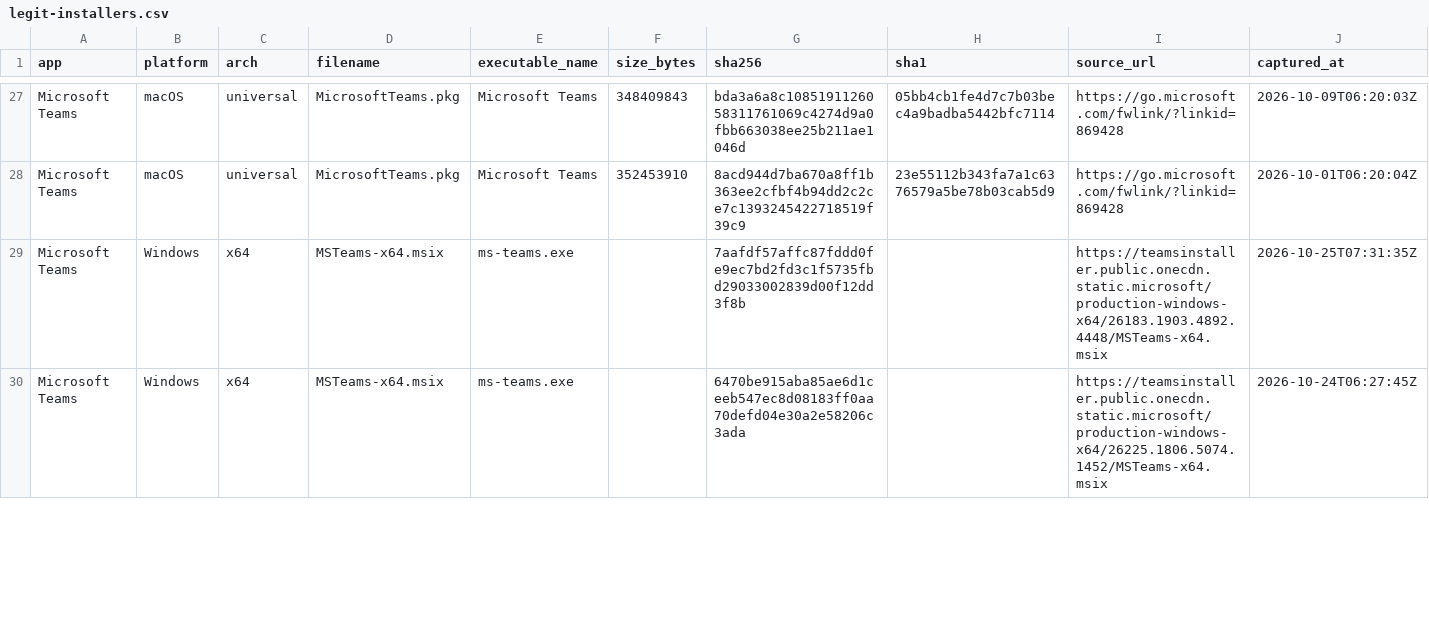
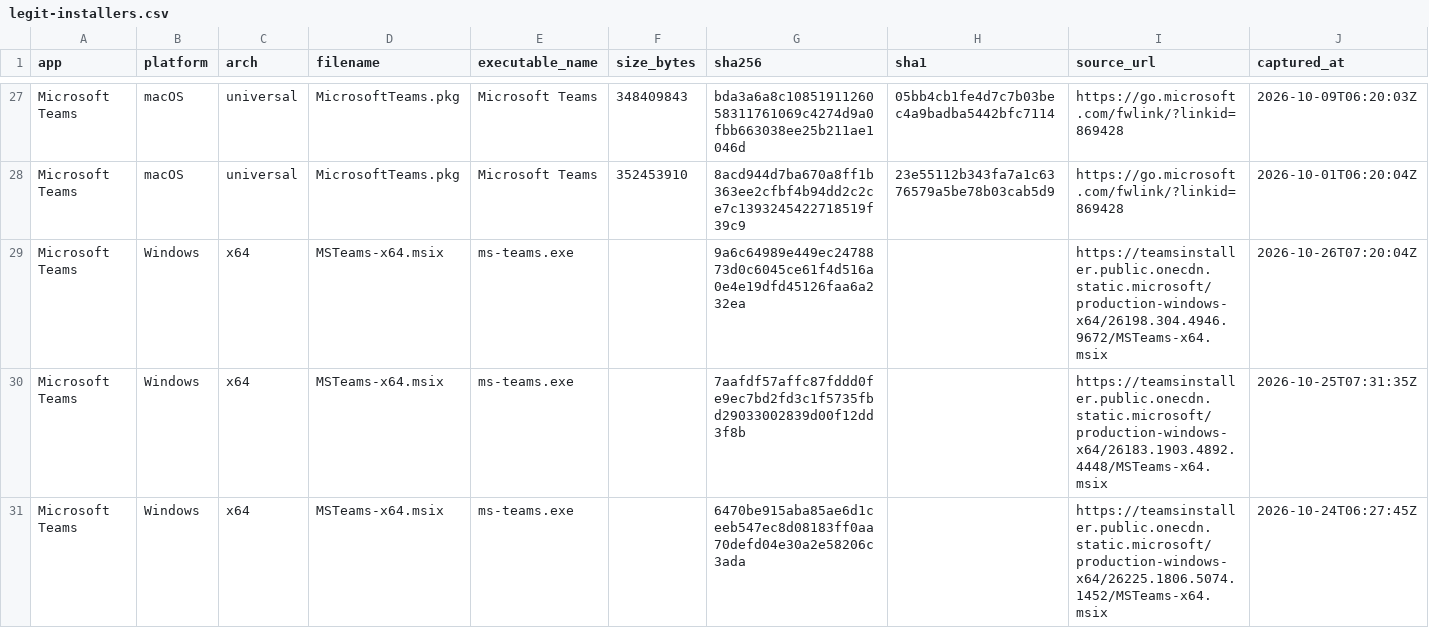
Before and after one commit to Sergio-Albea-Git/Threat-Hunting-KQL-Queries, a CSV file: Allowlist-LegitInstallers/legit-installers.csv, drawn as a sheet; only a part is shown, gaps mark what is left out; the diff covers the shown part only.

Commit message:
Update legit-installer allowlist (2026-10-26)

```diff
--- a/Allowlist-LegitInstallers/legit-installers.csv
+++ b/Allowlist-LegitInstallers/legit-installers.csv
@@ -28,2 +28,3 @@ Microsoft Teams,macOS,universal,MicrosoftTeams.pkg,Microsoft Teams,348409843,bda
 Microsoft Teams,macOS,universal,MicrosoftTeams.pkg,Microsoft Teams,352453910,8acd944d7ba670a8ff1b363ee2cfbf4b94dd2c2ce7c1393245422718519f39c9,23e55112b343fa7a1c6376579a5be78b03cab5d9,https://go.microsoft.com/fwlink/?linkid=869428,2026-10-01T06:20:04Z
+Microsoft Teams,Windows,x64,MSTeams-x64.msix,ms-teams.exe,,9a6c64989e449ec2478873d0c6045ce61f4d516a0e4e19dfd45126faa6a232ea,,https://teamsinstaller.public.onecdn.static.microsoft/production-windows-x64/26198.304.4946.9672/MSTeams-x64.msix,2026-10-26T07:20:04Z
 Microsoft Teams,Windows,x64,MSTeams-x64.msix,ms-teams.exe,,7aafdf57affc87fddd0fe9ec7bd2fd3c1f5735fbd29033002839d00f12dd3f8b,,https://teamsinstaller.public.onecdn.static.microsoft/production-windows-x64/26183.1903.4892.4448/MSTeams-x64.msix,2026-10-25T07:31:35Z
```
Also changed, not shown: 1 added row and 2 removed rows elsewhere in this file.
